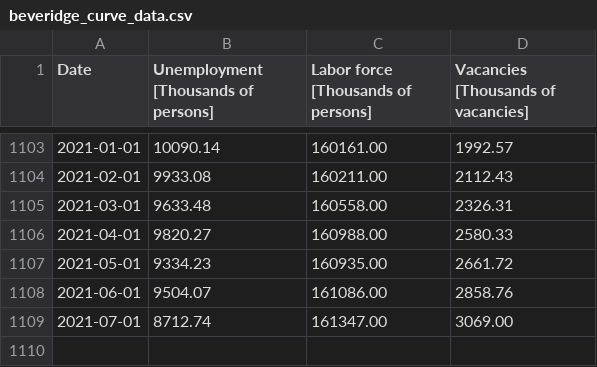
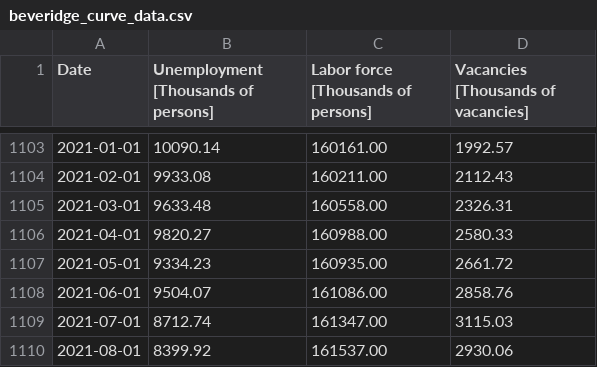
Before and after one commit to msilva913/economic-data, a CSV file: dmp/csv/beveridge_curve_data.csv, drawn as a sheet; only a part is shown, gaps mark what is left out.

```diff
--- a/dmp/csv/beveridge_curve_data.csv
+++ b/dmp/csv/beveridge_curve_data.csv
@@ -1108,2 +1108,3 @@ Date,Unemployment [Thousands of persons],Labor force [Thousands of persons],Vaca
 2021-06-01,    9504.07,  161086.00,    2858.76
-2021-07-01,    8712.74,  161347.00,    3069.00
+2021-07-01,    8712.74,  161347.00,    3115.03
+2021-08-01,    8399.92,  161537.00,    2930.06
```
Also changed, not shown: 11 other files.
